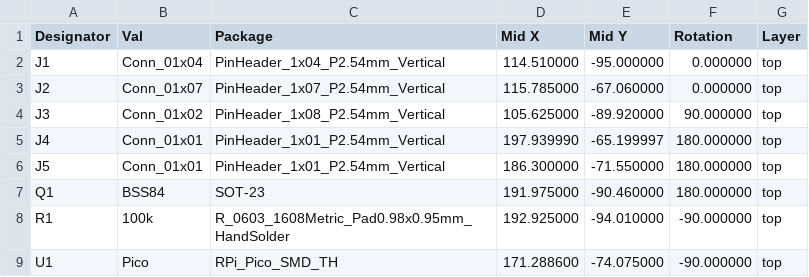
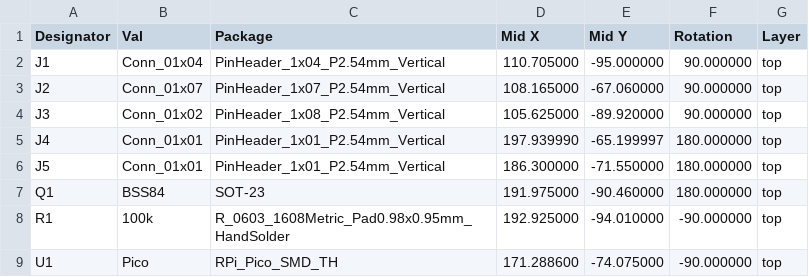
Before and after one commit to ogelami/PicoCart64, a CSV file: hw/picocart64_v1_lite/gerb_picocart64-lite_v1_3/picocart64_v1_lite-top-pos.csv, drawn as a sheet.

```diff
--- a/hw/picocart64_v1_lite/gerb_picocart64-lite_v1_3/picocart64_v1_lite-top-pos.csv
+++ b/hw/picocart64_v1_lite/gerb_picocart64-lite_v1_3/picocart64_v1_lite-top-pos.csv
@@ -1,4 +1,4 @@
 Designator,Val,Package,Mid X,Mid Y,Rotation,Layer
-"J1","Conn_01x04","PinHeader_1x04_P2.54mm_Vertical",114.510000,-95.000000,0.000000,top
-"J2","Conn_01x07","PinHeader_1x07_P2.54mm_Vertical",115.785000,-67.060000,0.000000,top
+"J1","Conn_01x04","PinHeader_1x04_P2.54mm_Vertical",110.705000,-95.000000,90.000000,top
+"J2","Conn_01x07","PinHeader_1x07_P2.54mm_Vertical",108.165000,-67.060000,90.000000,top
 "J3","Conn_01x02","PinHeader_1x08_P2.54mm_Vertical",105.625000,-89.920000,90.000000,top
```
Also changed, not shown: 18 other files.
